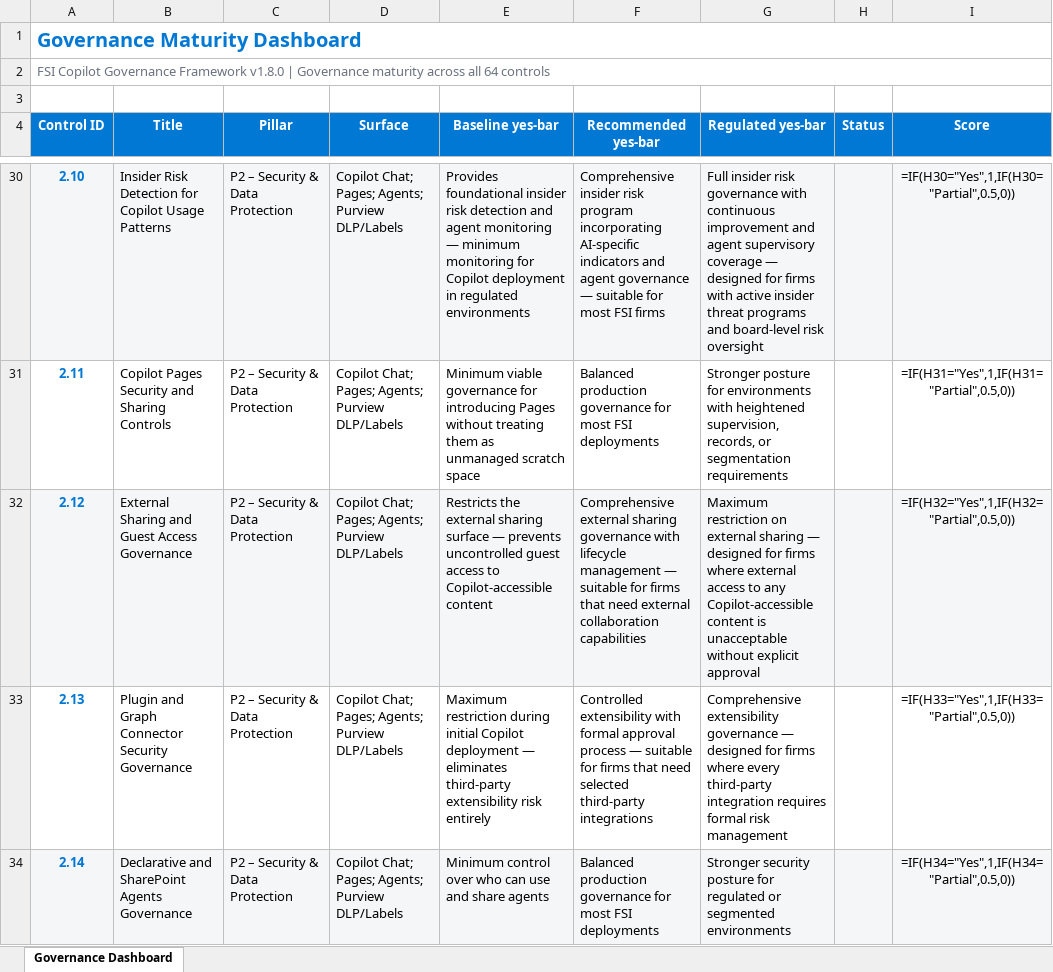
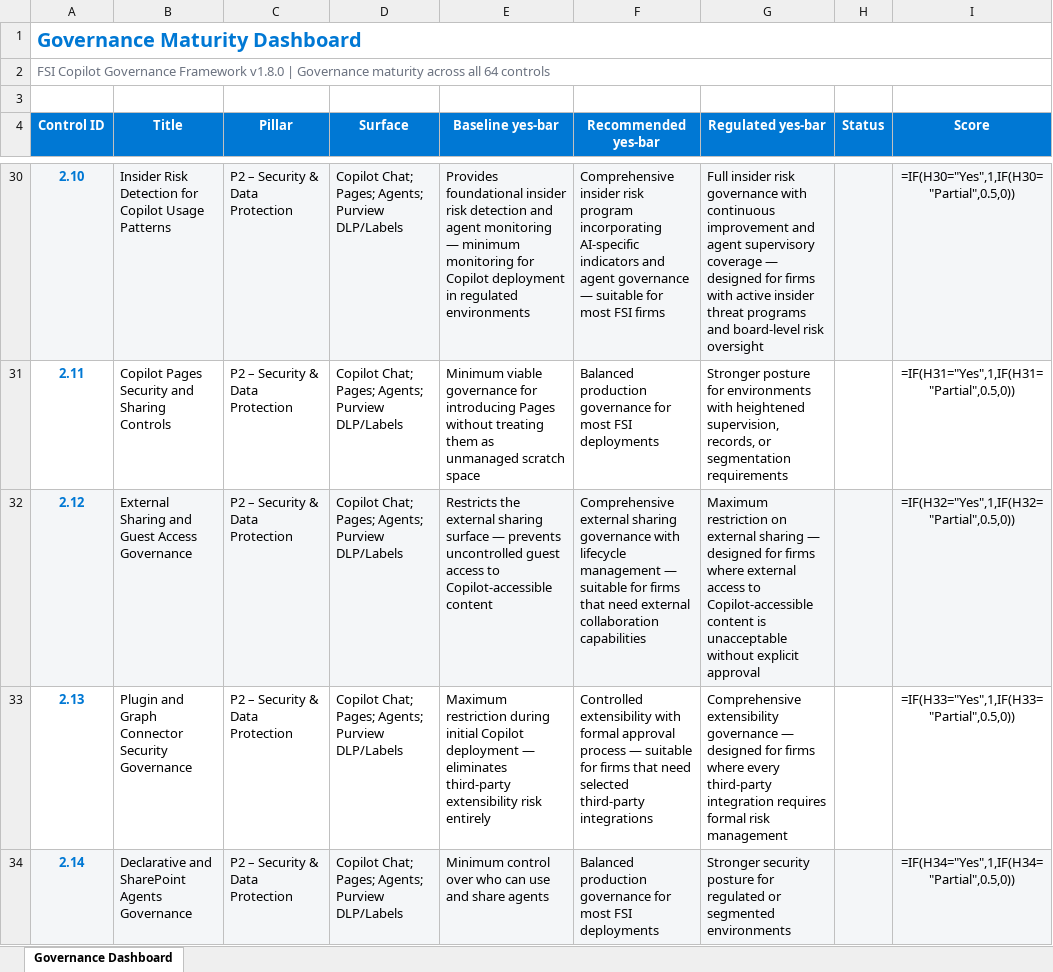
Before and after one commit to judeper/FSI-CopilotGov, an Excel workbook: assessment/templates/governance-maturity-dashboard.xlsx, sheet Governance Dashboard, drawn as a sheet; only a part is shown, gaps mark what is left out; values as stored, in another font and other column widths than the file's, no borders; formulas without a stored value are shown as written; the diff names each change by its address in the sheet, - before the commit and + after, or states it on an @@ line.

```diff
--- a/assessment/templates/governance-maturity-dashboard.xlsx (sheet Governance Dashboard)
+++ b/assessment/templates/governance-maturity-dashboard.xlsx (sheet Governance Dashboard)
-G32 (Regulated yes-bar): …access to any Copilot-accessible content…
+G32 (Regulated yes-bar): …access to Copilot-accessible content…
```
Also changed, not shown: docs/assessment/templates/governance-maturity-dashboard.xlsx, 11 other files.
